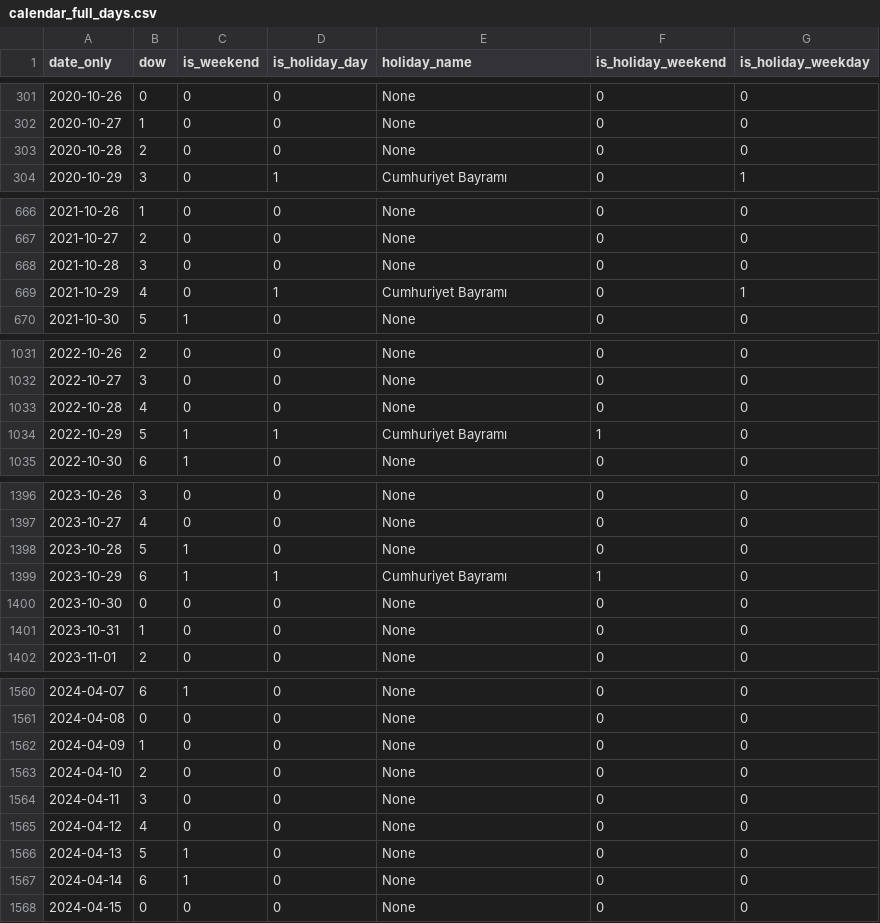
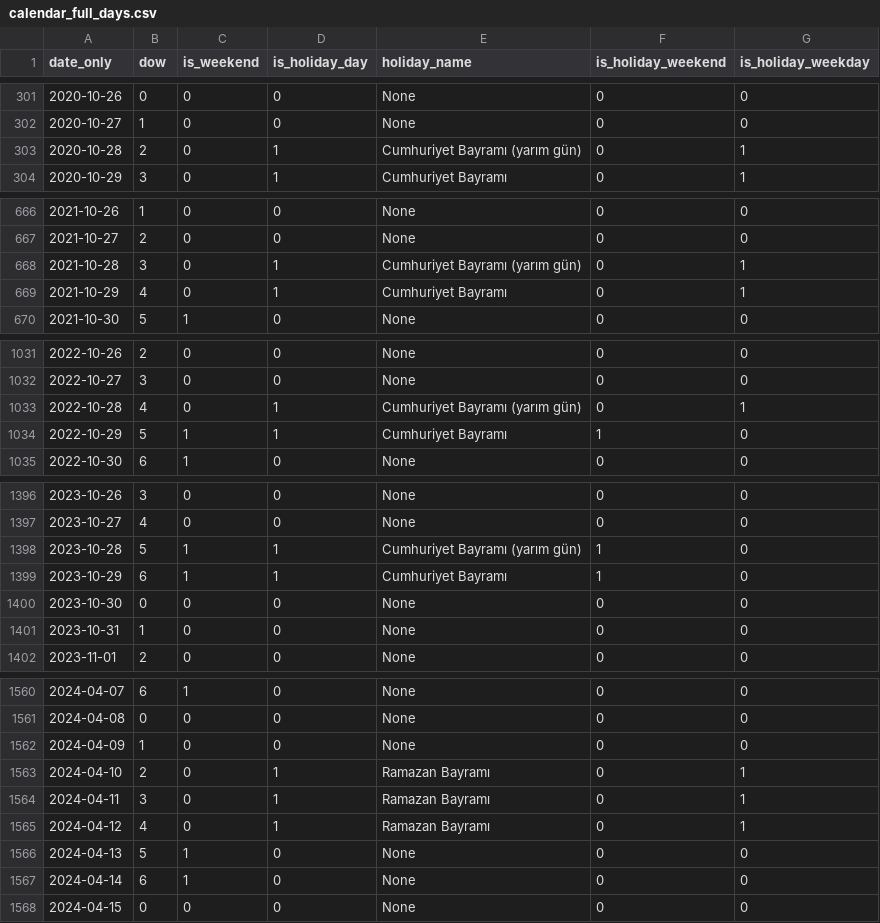
Before and after one commit to kaltas21/ForeWatt, a CSV file: data/silver/calendar/calendar_full_days.csv, drawn as a sheet; only a part is shown, gaps mark what is left out; the diff covers the shown part only.

```diff
--- a/data/silver/calendar/calendar_full_days.csv
+++ b/data/silver/calendar/calendar_full_days.csv
@@ -302,3 +302,3 @@ date_only,dow,is_weekend,is_holiday_day,holiday_name,is_holiday_weekend,is_holid
 2020-10-27,1,0,0,None,0,0
-2020-10-28,2,0,0,None,0,0
+2020-10-28,2,0,1,Cumhuriyet Bayramı (yarım gün),0,1
 2020-10-29,3,0,1,Cumhuriyet Bayramı,0,1
@@ -667,3 +667,3 @@ date_only,dow,is_weekend,is_holiday_day,holiday_name,is_holiday_weekend,is_holid
 2021-10-27,2,0,0,None,0,0
-2021-10-28,3,0,0,None,0,0
+2021-10-28,3,0,1,Cumhuriyet Bayramı (yarım gün),0,1
 2021-10-29,4,0,1,Cumhuriyet Bayramı,0,1
@@ -1032,3 +1032,3 @@ date_only,dow,is_weekend,is_holiday_day,holiday_name,is_holiday_weekend,is_holid
 2022-10-27,3,0,0,None,0,0
-2022-10-28,4,0,0,None,0,0
+2022-10-28,4,0,1,Cumhuriyet Bayramı (yarım gün),0,1
 2022-10-29,5,1,1,Cumhuriyet Bayramı,1,0
@@ -1397,3 +1397,3 @@ date_only,dow,is_weekend,is_holiday_day,holiday_name,is_holiday_weekend,is_holid
 2023-10-27,4,0,0,None,0,0
-2023-10-28,5,1,0,None,0,0
+2023-10-28,5,1,1,Cumhuriyet Bayramı (yarım gün),1,0
 2023-10-29,6,1,1,Cumhuriyet Bayramı,1,0
@@ -1562,5 +1562,5 @@ date_only,dow,is_weekend,is_holiday_day,holiday_name,is_holiday_weekend,is_holid
 2024-04-09,1,0,0,None,0,0
-2024-04-10,2,0,0,None,0,0
-2024-04-11,3,0,0,None,0,0
-2024-04-12,4,0,0,None,0,0
+2024-04-10,2,0,1,Ramazan Bayramı,0,1
+2024-04-11,3,0,1,Ramazan Bayramı,0,1
+2024-04-12,4,0,1,Ramazan Bayramı,0,1
 2024-04-13,5,1,0,None,0,0
```
Also changed, not shown: 96 edited cells elsewhere in this file, data/bronze/calendar/calendar_raw.csv, data/silver/calendar/calendar_days.csv, 12 other files.
